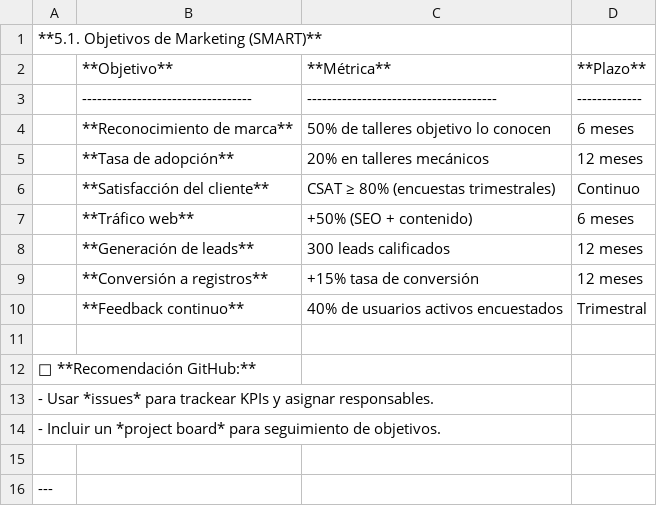
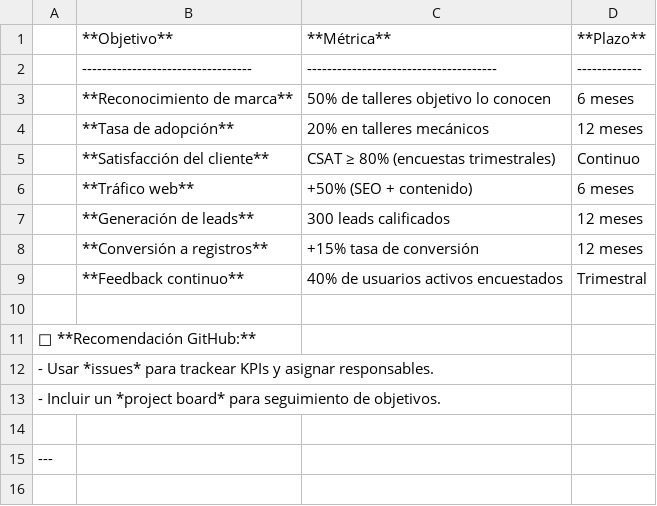
Before and after one commit to mechmind-dwv/mechbot-templates, a CSV file: marketing/data/segmentacion.csv, drawn as a sheet.

Commit message:
Update segmentacion.csv

```diff
--- a/marketing/data/segmentacion.csv
+++ b/marketing/data/segmentacion.csv
@@ -1,2 +1 @@
-**5.1. Objetivos de Marketing (SMART)**
 | **Objetivo**                     | **Métrica**                          | **Plazo**   |
```
